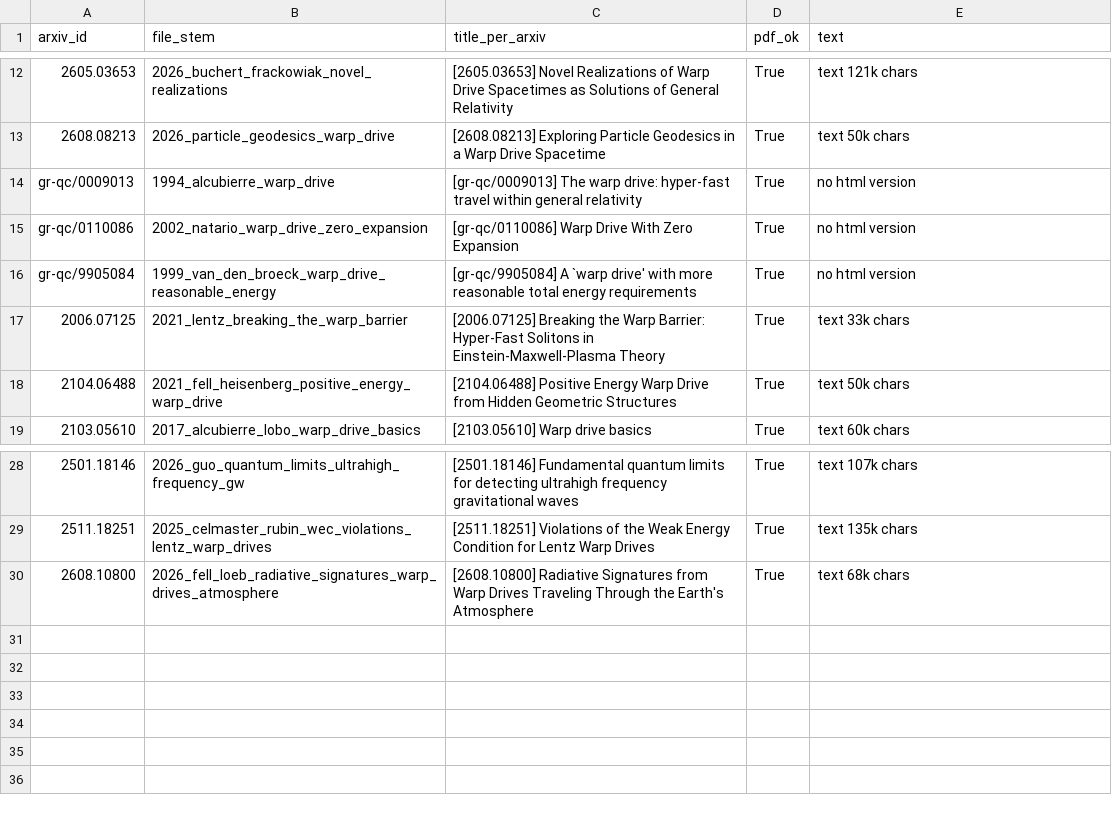
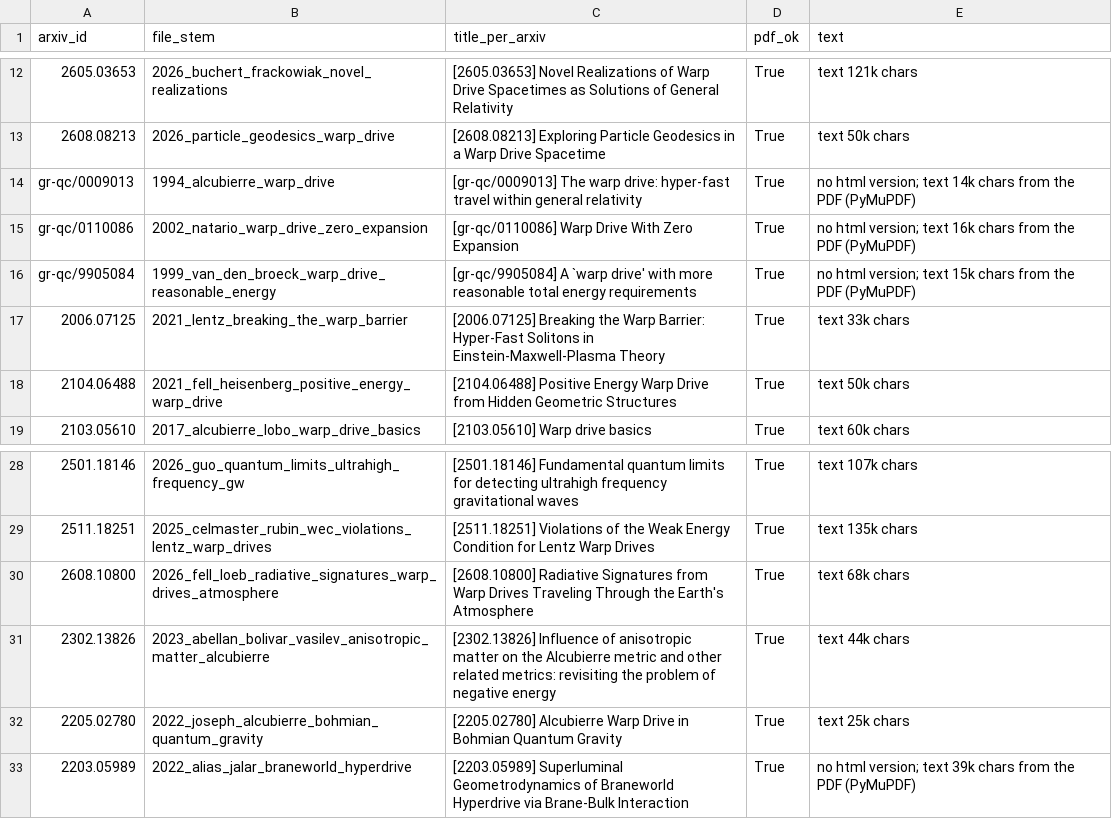
Before and after one commit to cnog2023/warp-shell-check, a TSV file: sources/papers/MANIFEST.tsv, drawn as a sheet; only a part is shown, gaps mark what is left out; the diff names each change by its address in the sheet, - before the commit and + after, or states it on an @@ line.

```diff
--- a/sources/papers/MANIFEST.tsv
+++ b/sources/papers/MANIFEST.tsv
-E14 (text): no html version
+E14 (text): no html version; text 14k chars from the PDF (PyMuPDF)
-E15 (text): no html version
+E15 (text): no html version; text 16k chars from the PDF (PyMuPDF)
-E16 (text): no html version
+E16 (text): no html version; text 15k chars from the PDF (PyMuPDF)
+row 31: 2302.13826 | 2023_abellan_bolivar_vasilev_anisotropic_matter_alcubierre | [2302.13826] Influence of anisotropic matter on the Alcubierre metric and other related metrics: revisiting the problem of negative energy | True | text 44k chars
+row 32: 2205.02780 | 2022_joseph_alcubierre_bohmian_quantum_gravity | [2205.02780] Alcubierre Warp Drive in Bohmian Quantum Gravity | True | text 25k chars
+row 33: 2203.05989 | 2022_alias_jalar_braneworld_hyperdrive | [2203.05989] Superluminal Geometrodynamics of Braneworld Hyperdrive via Brane-Bulk Interaction | True | no html version; text 39k chars from the PDF (PyMuPDF)
```
Also changed, not shown: 3 other files.
